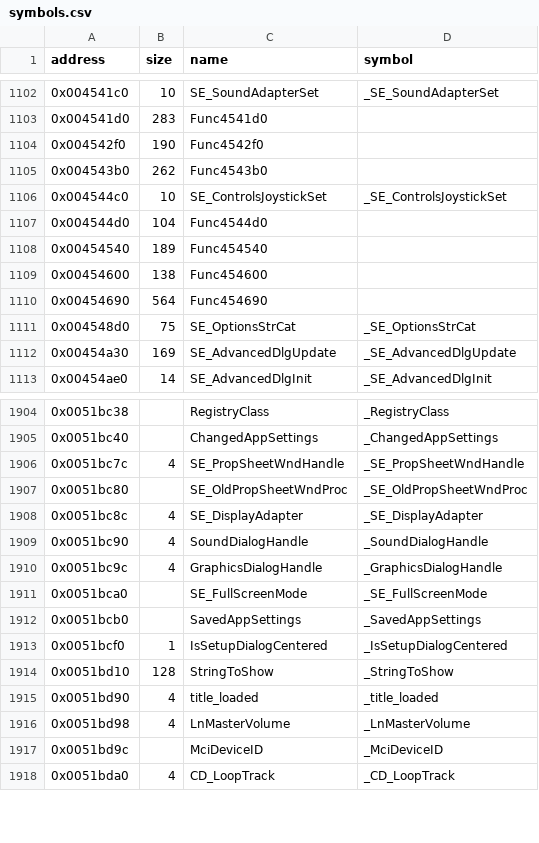
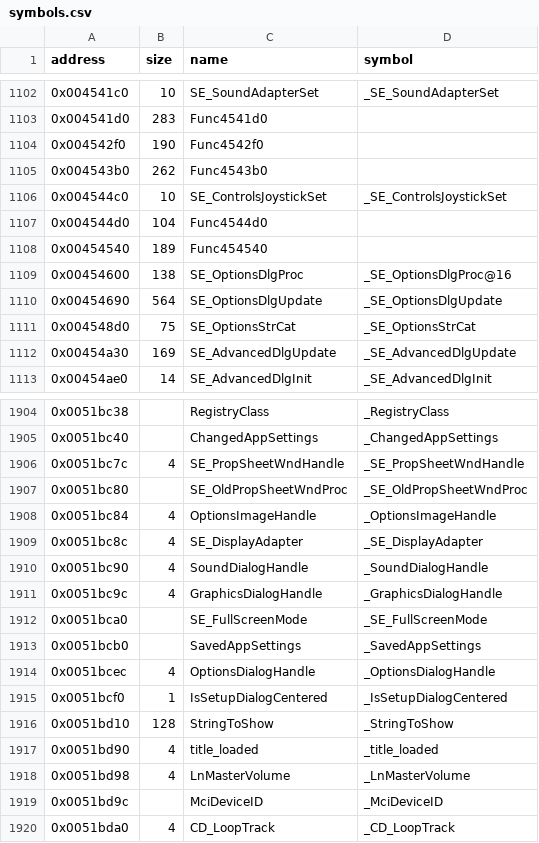
Before and after one commit to LostArtefacts/tr02, a CSV file: config/symbols.csv, drawn as a sheet; only a part is shown, gaps mark what is left out.

Commit message:
Decompile SE_OptionsDlgProc (0x454600)

```diff
--- a/config/symbols.csv
+++ b/config/symbols.csv
@@ -1108,4 +1108,4 @@ address,size,name,symbol
 0x00454540,189,Func454540,
-0x00454600,138,Func454600,
-0x00454690,564,Func454690,
+0x00454600,138,SE_OptionsDlgProc,_SE_OptionsDlgProc@16
+0x00454690,564,SE_OptionsDlgUpdate,_SE_OptionsDlgUpdate
 0x004548d0,75,SE_OptionsStrCat,_SE_OptionsStrCat
@@ -1907,2 +1907,3 @@ address,size,name,symbol
 0x0051bc80,,SE_OldPropSheetWndProc,_SE_OldPropSheetWndProc
+0x0051bc84,4,OptionsImageHandle,_OptionsImageHandle
 0x0051bc8c,4,SE_DisplayAdapter,_SE_DisplayAdapter
@@ -1912,2 +1913,3 @@ address,size,name,symbol
 0x0051bcb0,,SavedAppSettings,_SavedAppSettings
+0x0051bcec,4,OptionsDialogHandle,_OptionsDialogHandle
 0x0051bcf0,1,IsSetupDialogCentered,_IsSetupDialogCentered
```
Also changed, not shown: 2 other files.
